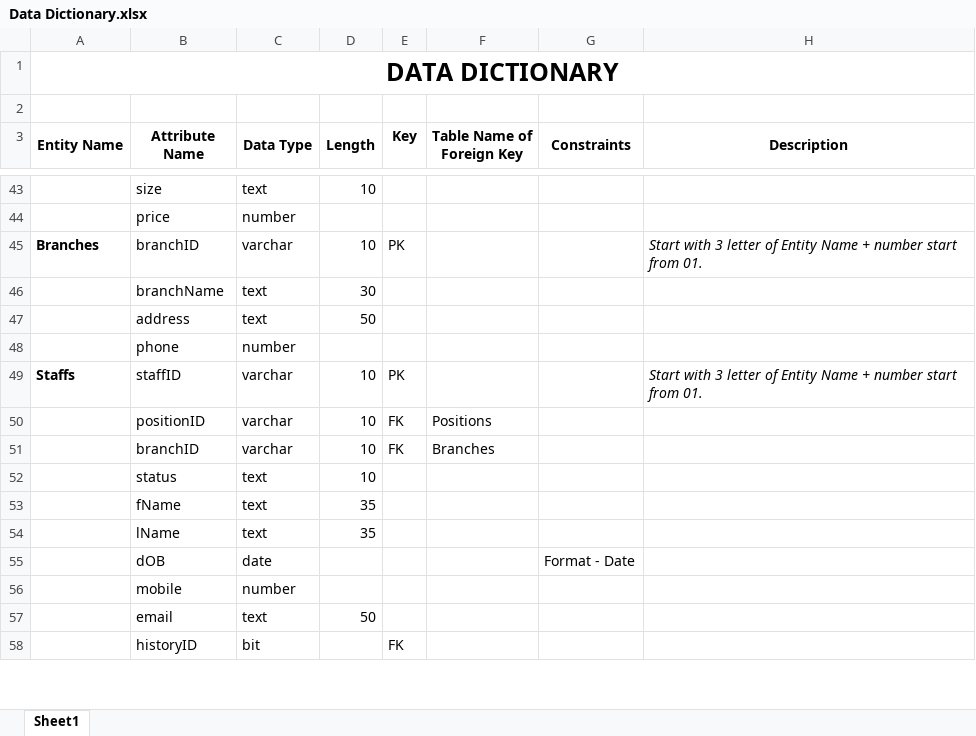
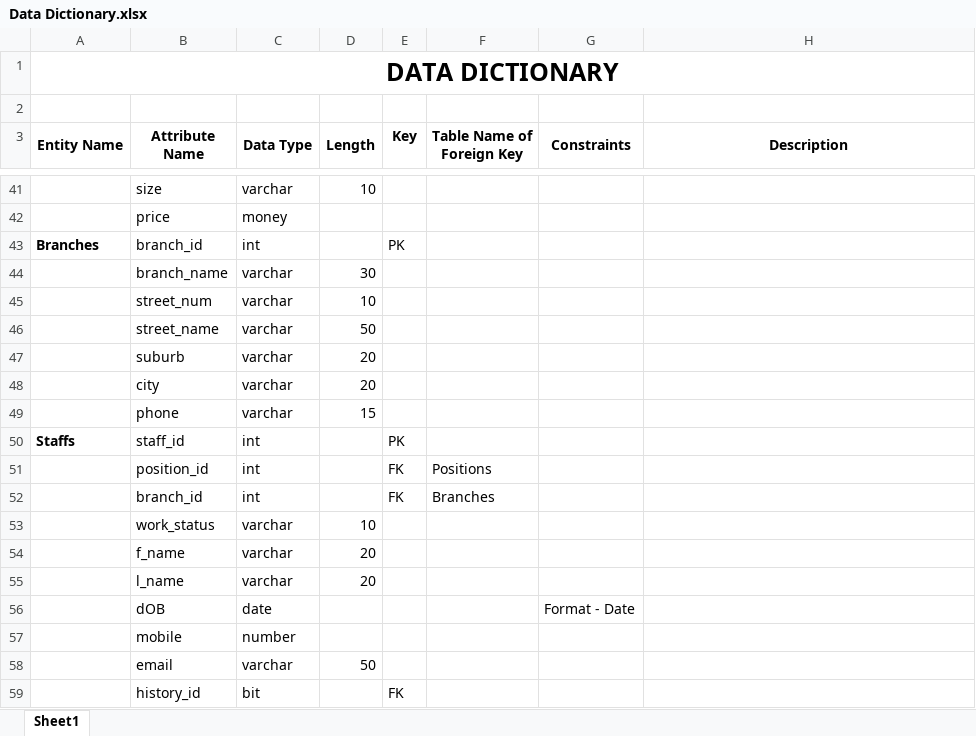
Before and after one commit to lpc-nz/BDCE103, an Excel workbook: Data Dictionary.xlsx, sheet Sheet1, drawn as a sheet; only a part is shown, gaps mark what is left out; values as stored, in another font and other column widths than the file's, no borders; removed rows and columns are numbered as before the commit, all else as after; the diff covers the shown part only; the diff names each change by its address in the sheet, - before the commit and + after, or states it on an @@ line.

```diff
--- a/Data Dictionary.xlsx (sheet Sheet1)
+++ b/Data Dictionary.xlsx (sheet Sheet1)
-C41 (Data Type): text
+C41 (Data Type): varchar
-C42 (Data Type): number
+C42 (Data Type): money
-B43 (Attribute Name): branchID
+B43 (Attribute Name): branch_id
-C43 (Data Type): varchar
+C43 (Data Type): int
-D43 (Length): 10
+D43 (Length): (empty)
-H43 (Description): Start with 3 letter of Entity Name + number start from 01.
+H43 (Description): (empty)
-B44 (Attribute Name): branchName
+B44 (Attribute Name): branch_name
-C44 (Data Type): text
+C44 (Data Type): varchar
-row 47:  | address | text | 50
-row 48:  | phone | number
+row 45:  | street_num | varchar | 10
+row 46:  | street_name | varchar | 50
+row 47:  | suburb | varchar | 20
+row 48:  | city | varchar | 20
+row 49:  | phone | varchar | 15
-B50 (Attribute Name): staffID
+B50 (Attribute Name): staff_id
-C50 (Data Type): varchar
+C50 (Data Type): int
-D50 (Length): 10
+D50 (Length): (empty)
-H50 (Description): Start with 3 letter of Entity Name + number start from 01.
+H50 (Description): (empty)
-row 50:  | positionID | varchar | 10 | FK | Positions
-row 51:  | branchID | varchar | 10 | FK | Branches
-row 52:  | status | text | 10
-row 53:  | fName | text | 35
-row 54:  | lName | text | 35
+row 51:  | position_id | int |  | FK | Positions
+row 52:  | branch_id | int |  | FK | Branches
+row 53:  | work_status | varchar | 10
+row 54:  | f_name | varchar | 20
+row 55:  | l_name | varchar | 20
-C58 (Data Type): text
+C58 (Data Type): varchar
-B59 (Attribute Name): historyID
+B59 (Attribute Name): history_id
```
Also changed, not shown: 25 added rows, 27 removed rows and 36 edited cells elsewhere in this sheet.
